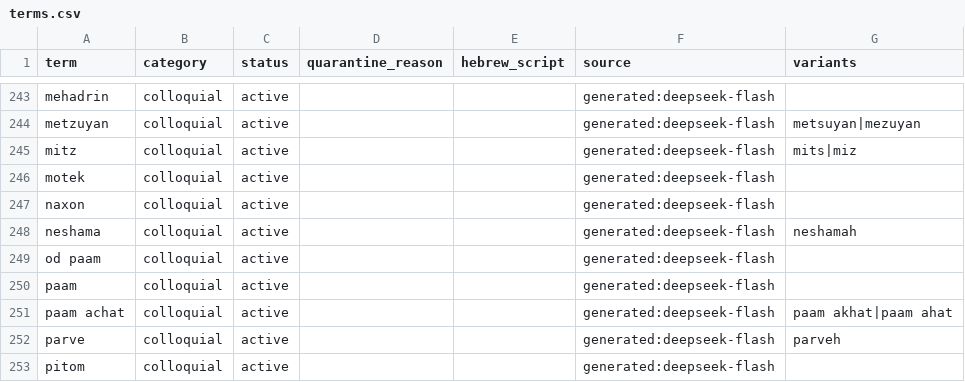
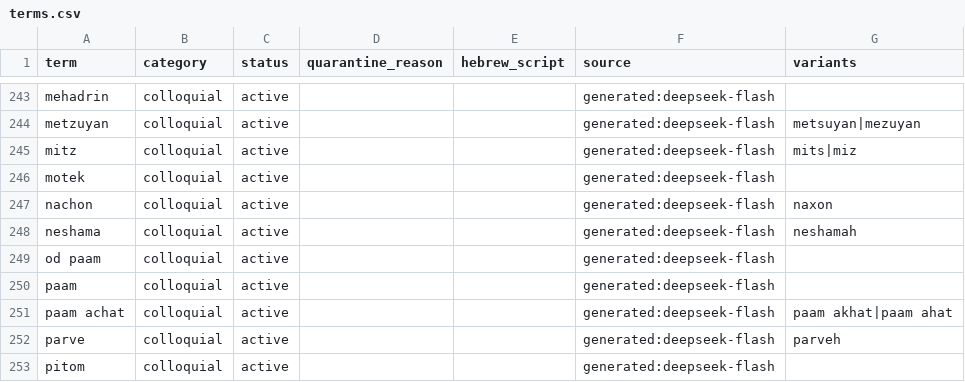
Before and after one commit to Hebrish-ASR/Hebrew-Latin-Token-Classifier, a CSV file: data/terms.csv, drawn as a sheet; only a part is shown, gaps mark what is left out.

```diff
--- a/data/terms.csv
+++ b/data/terms.csv
@@ -246,3 +246,3 @@ mitz,colloquial,active,,,generated:deepseek-flash,mits|miz
 motek,colloquial,active,,,generated:deepseek-flash,
-naxon,colloquial,active,,,generated:deepseek-flash,
+nachon,colloquial,active,,,generated:deepseek-flash,naxon
 neshama,colloquial,active,,,generated:deepseek-flash,neshamah
```
Also changed, not shown: 6 other files.
